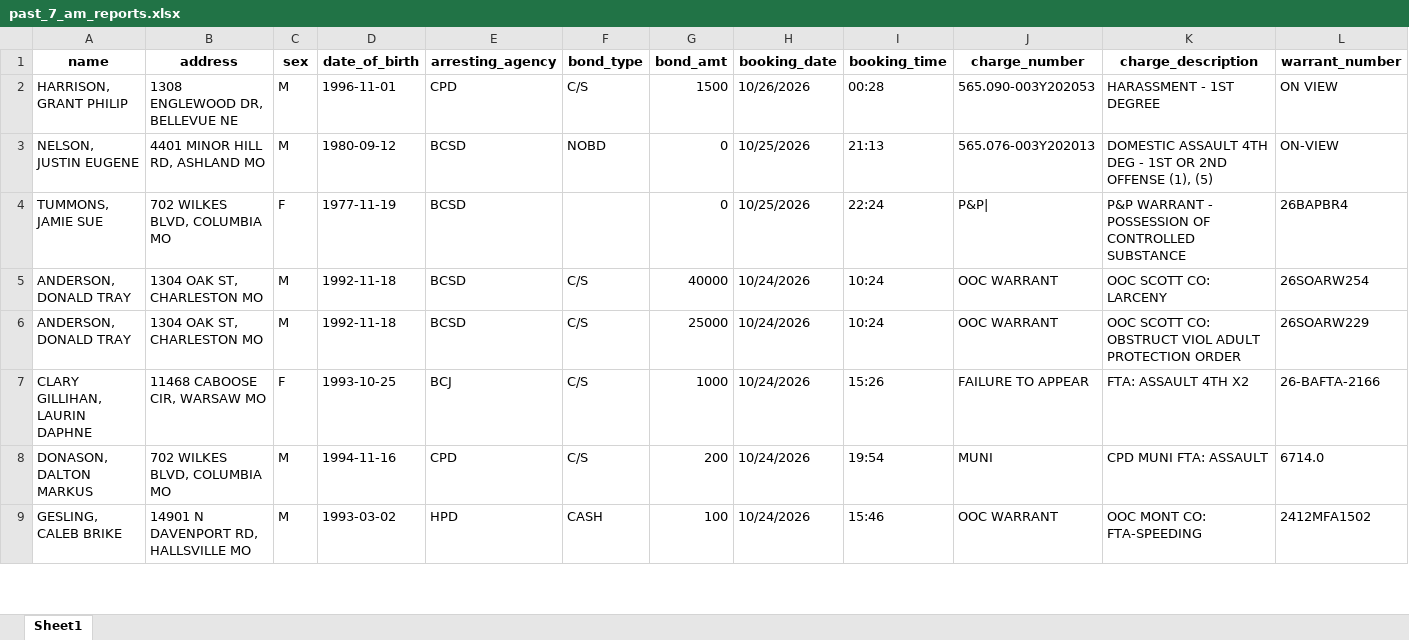
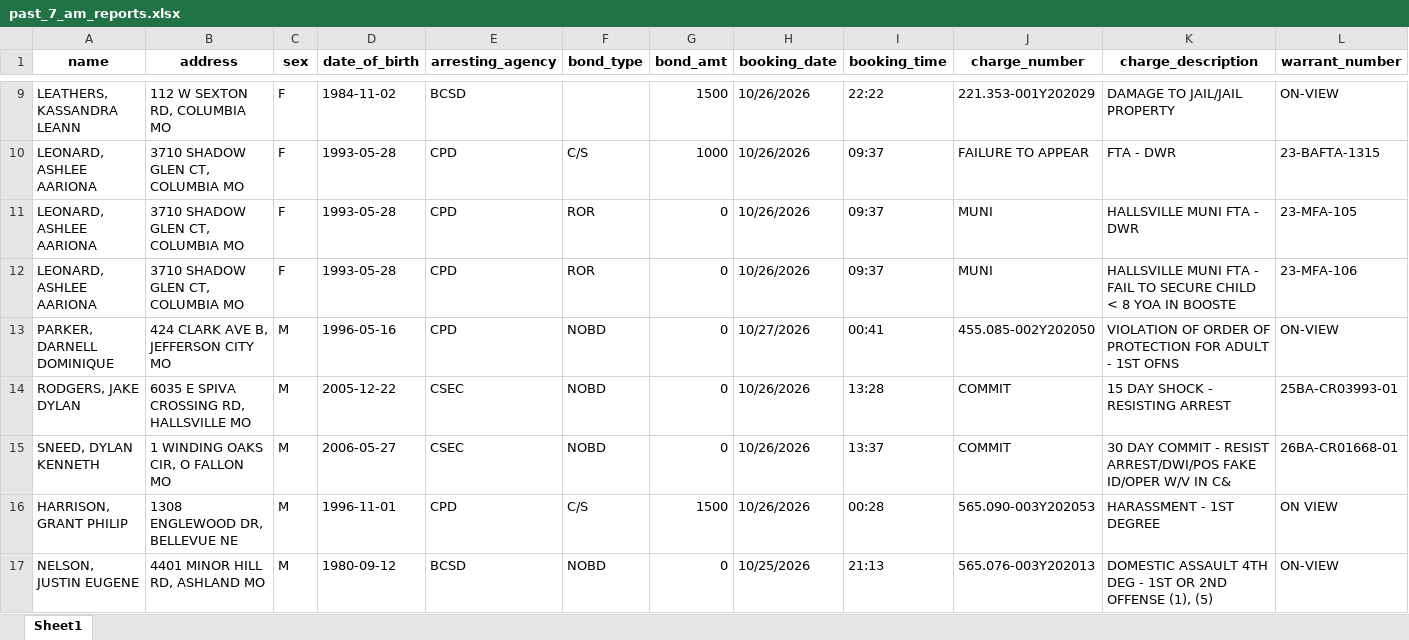
Before and after one commit to MizzouDataJournalism/bc-jail-data, an Excel workbook: updated-data/past_7_am_reports.xlsx, sheet Sheet1, drawn as a sheet; only a part is shown, gaps mark what is left out; the shorter side is filled out with more unchanged rows; values as stored, in another font and other column widths than the file's, no borders; rows hold the shown columns only; the diff covers the shown part only; the diff names each change by its address in the sheet, - before the commit and + after, or states it on an @@ line.

```diff
--- a/updated-data/past_7_am_reports.xlsx (sheet Sheet1)
+++ b/updated-data/past_7_am_reports.xlsx (sheet Sheet1)
+row 9: LEATHERS, KASSANDRA LEANN | 112 W SEXTON RD, COLUMBIA MO | F | 1984-11-02 | BCSD |  | 1500 | 10/26/2026 | 22:22 | 221.353-001Y202029 | DAMAGE TO JAIL/JAIL PROPERTY | ON-VIEW
+row 10: LEONARD, ASHLEE AARIONA | 3710 SHADOW GLEN CT, COLUMBIA MO | F | 1993-05-28 | CPD | C/S | 1000 | 10/26/2026 | 09:37 | FAILURE TO APPEAR | FTA - DWR | 23-BAFTA-1315
+row 11: LEONARD, ASHLEE AARIONA | 3710 SHADOW GLEN CT, COLUMBIA MO | F | 1993-05-28 | CPD | ROR | 0 | 10/26/2026 | 09:37 | MUNI | HALLSVILLE MUNI FTA - DWR | 23-MFA-105
+row 12: LEONARD, ASHLEE AARIONA | 3710 SHADOW GLEN CT, COLUMBIA MO | F | 1993-05-28 | CPD | ROR | 0 | 10/26/2026 | 09:37 | MUNI | HALLSVILLE MUNI FTA - FAIL TO SECURE CHILD < 8 YOA IN BOOSTE | 23-MFA-106
+row 13: PARKER, DARNELL DOMINIQUE | 424 CLARK AVE B, JEFFERSON CITY MO | M | 1996-05-16 | CPD | NOBD | 0 | 10/27/2026 | 00:41 | 455.085-002Y202050 | VIOLATION OF ORDER OF PROTECTION FOR ADULT - 1ST OFNS | ON-VIEW
+row 14: RODGERS, JAKE DYLAN | 6035 E SPIVA CROSSING RD, HALLSVILLE MO | M | 2005-12-22 | CSEC | NOBD | 0 | 10/26/2026 | 13:28 | COMMIT | 15 DAY SHOCK - RESISTING ARREST | 25BA-CR03993-01
+row 15: SNEED, DYLAN KENNETH | 1 WINDING OAKS CIR, O FALLON MO | M | 2006-05-27 | CSEC | NOBD | 0 | 10/26/2026 | 13:37 | COMMIT | 30 DAY COMMIT - RESIST ARREST/DWI/POS FAKE ID/OPER W/V IN C& | 26BA-CR01668-01
```
Also changed, not shown: 7 added rows elsewhere in this sheet, 3 other files.
